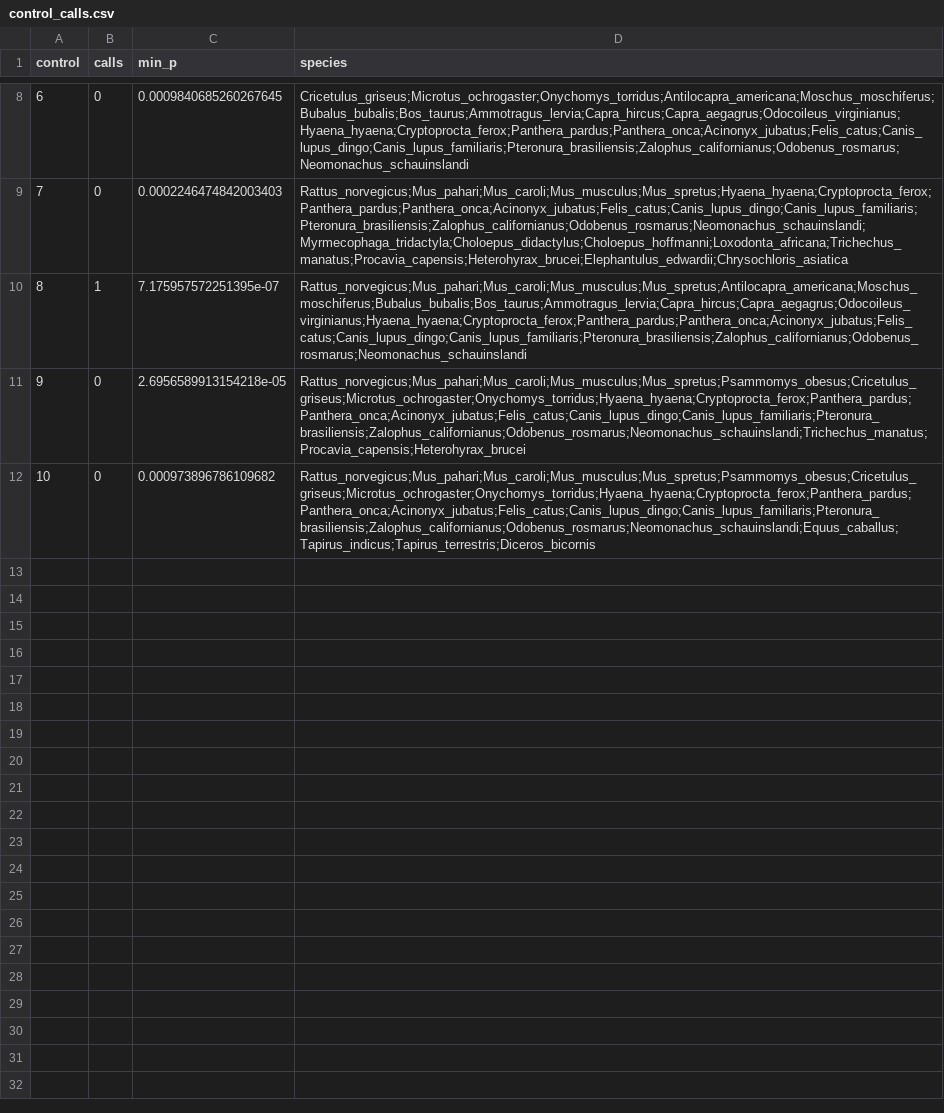
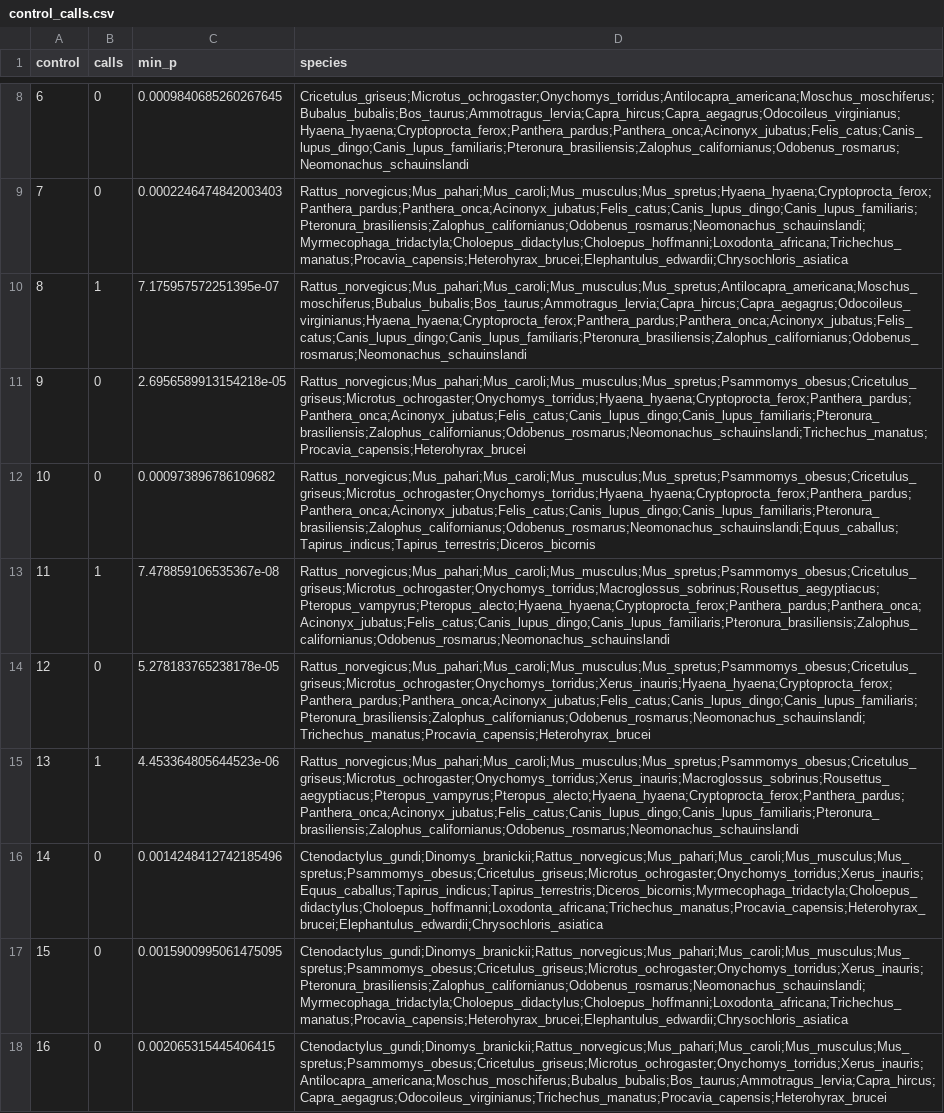
Before and after one commit to devbioinfo/Trait_github, a CSV file: results/echolocation_toga/control_calls.csv, drawn as a sheet; only a part is shown, gaps mark what is left out.

```diff
--- a/results/echolocation_toga/control_calls.csv
+++ b/results/echolocation_toga/control_calls.csv
@@ -12 +12,7 @@ control,calls,min_p,species
 10,0,0.000973896786109682,Rattus_norvegicus;Mus_pahari;Mus_caroli;Mus_musculus;Mus_spretus;Psammomys_obesus;Cricetulus_griseus;Microtus_ochrogaster;Onychomys_torridus;Hyaena_hyaena;Cryptoprocta_ferox;Panthera_pardus;Panthera_onca;Acinonyx_jubatus;Felis_catus;Canis_lupus_dingo;Canis_lupus_familiaris;Pteronura_brasiliensis;Zalophus_californianus;Odobenus_rosmarus;Neomonachus_schauinslandi;Equus_caballus;Tapirus_indicus;Tapirus_terrestris;Diceros_bicornis
+11,1,7.478859106535367e-08,Rattus_norvegicus;Mus_pahari;Mus_caroli;Mus_musculus;Mus_spretus;Psammomys_obesus;Cricetulus_griseus;Microtus_ochrogaster;Onychomys_torridus;Macroglossus_sobrinus;Rousettus_aegyptiacus;Pteropus_vampyrus;Pteropus_alecto;Hyaena_hyaena;Cryptoprocta_ferox;Panthera_pardus;Panthera_onca;Acinonyx_jubatus;Felis_catus;Canis_lupus_dingo;Canis_lupus_familiaris;Pteronura_brasiliensis;Zalophus_californianus;Odobenus_rosmarus;Neomonachus_schauinslandi
+12,0,5.278183765238178e-05,Rattus_norvegicus;Mus_pahari;Mus_caroli;Mus_musculus;Mus_spretus;Psammomys_obesus;Cricetulus_griseus;Microtus_ochrogaster;Onychomys_torridus;Xerus_inauris;Hyaena_hyaena;Cryptoprocta_ferox;Panthera_pardus;Panthera_onca;Acinonyx_jubatus;Felis_catus;Canis_lupus_dingo;Canis_lupus_familiaris;Pteronura_brasiliensis;Zalophus_californianus;Odobenus_rosmarus;Neomonachus_schauinslandi;Trichechus_manatus;Procavia_capensis;Heterohyrax_brucei
+13,1,4.453364805644523e-06,Rattus_norvegicus;Mus_pahari;Mus_caroli;Mus_musculus;Mus_spretus;Psammomys_obesus;Cricetulus_griseus;Microtus_ochrogaster;Onychomys_torridus;Xerus_inauris;Macroglossus_sobrinus;Rousettus_aegyptiacus;Pteropus_vampyrus;Pteropus_alecto;Hyaena_hyaena;Cryptoprocta_ferox;Panthera_pardus;Panthera_onca;Acinonyx_jubatus;Felis_catus;Canis_lupus_dingo;Canis_lupus_familiaris;Pteronura_brasiliensis;Zalophus_californianus;Odobenus_rosmarus;Neomonachus_schauinslandi
+14,0,0.0014248412742185496,Ctenodactylus_gundi;Dinomys_branickii;Rattus_norvegicus;Mus_pahari;Mus_caroli;Mus_musculus;Mus_spretus;Psammomys_obesus;Cricetulus_griseus;Microtus_ochrogaster;Onychomys_torridus;Xerus_inauris;Equus_caballus;Tapirus_indicus;Tapirus_terrestris;Diceros_bicornis;Myrmecophaga_tridactyla;Choloepus_didactylus;Choloepus_hoffmanni;Loxodonta_africana;Trichechus_manatus;Procavia_capensis;Heterohyrax_brucei;Elephantulus_edwardii;Chrysochloris_asiatica
+15,0,0.0015900995061475095,Ctenodactylus_gundi;Dinomys_branickii;Rattus_norvegicus;Mus_pahari;Mus_caroli;Mus_musculus;Mus_spretus;Psammomys_obesus;Cricetulus_griseus;Microtus_ochrogaster;Onychomys_torridus;Xerus_inauris;Pteronura_brasiliensis;Zalophus_californianus;Odobenus_rosmarus;Neomonachus_schauinslandi;Myrmecophaga_tridactyla;Choloepus_didactylus;Choloepus_hoffmanni;Loxodonta_africana;Trichechus_manatus;Procavia_capensis;Heterohyrax_brucei;Elephantulus_edwardii;Chrysochloris_asiatica
+16,0,0.002065315445406415,Ctenodactylus_gundi;Dinomys_branickii;Rattus_norvegicus;Mus_pahari;Mus_caroli;Mus_musculus;Mus_spretus;Psammomys_obesus;Cricetulus_griseus;Microtus_ochrogaster;Onychomys_torridus;Xerus_inauris;Antilocapra_americana;Moschus_moschiferus;Bubalus_bubalis;Bos_taurus;Ammotragus_lervia;Capra_hircus;Capra_aegagrus;Odocoileus_virginianus;Trichechus_manatus;Procavia_capensis;Heterohyrax_brucei
```
